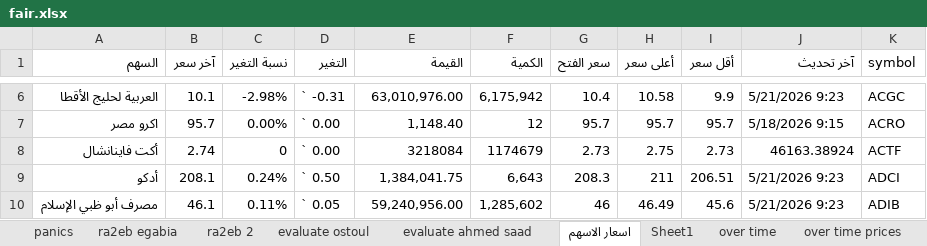
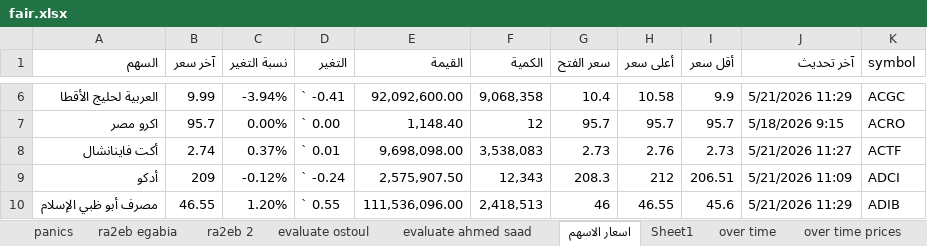
Before and after one commit to MinaLMG/EGX, an Excel workbook: backend/utils/fair.xlsx, sheet اسعار الاسهم, drawn as a sheet; only a part is shown, gaps mark what is left out; values as stored, in another font and other column widths than the file's, no cell formats; the diff covers the shown part only; the diff names each change by its address in the sheet, - before the commit and + after, or states it on an @@ line.

```diff
--- a/backend/utils/fair.xlsx (sheet اسعار الاسهم)
+++ b/backend/utils/fair.xlsx (sheet اسعار الاسهم)
-B6 (آخر سعر): 10.1
+B6 (آخر سعر): 9.99
-C6 (نسبة التغير): -2.98%
+C6 (نسبة التغير): -3.94%
-D6 (التغير): ` -0.31
+D6 (التغير): ` -0.41
-E6 (القيمة): 63,010,976.00
+E6 (القيمة): 92,092,600.00
-F6 (الكمية): 6,175,942
+F6 (الكمية): 9,068,358
-J6 (آخر تحديث): 5/21/2026 9:23
+J6 (آخر تحديث): 5/21/2026 11:29
-C8 (نسبة التغير): 0
+C8 (نسبة التغير): 0.37%
-D8 (التغير): ` 0.00
+D8 (التغير): ` 0.01
-E8 (القيمة): 3218084
+E8 (القيمة): 9,698,098.00
-F8 (الكمية): 1174679
+F8 (الكمية): 3,538,083
-H8 (أعلى سعر): 2.75
+H8 (أعلى سعر): 2.76
-J8 (آخر تحديث): 46163.38924
+J8 (آخر تحديث): 5/21/2026 11:27
-B9 (آخر سعر): 208.1
+B9 (آخر سعر): 209
-C9 (نسبة التغير): 0.24%
+C9 (نسبة التغير): -0.12%
-D9 (التغير): ` 0.50
+D9 (التغير): ` -0.24
-E9 (القيمة): 1,384,041.75
+E9 (القيمة): 2,575,907.50
-F9 (الكمية): 6,643
+F9 (الكمية): 12,343
-H9 (أعلى سعر): 211
+H9 (أعلى سعر): 212
-J9 (آخر تحديث): 5/21/2026 9:23
+J9 (آخر تحديث): 5/21/2026 11:09
-B10 (آخر سعر): 46.1
+B10 (آخر سعر): 46.55
-C10 (نسبة التغير): 0.11%
+C10 (نسبة التغير): 1.20%
-D10 (التغير): ` 0.05
+D10 (التغير): ` 0.55
-E10 (القيمة): 59,240,956.00
+E10 (القيمة): 111,536,096.00
-F10 (الكمية): 1,285,602
+F10 (الكمية): 2,418,513
-H10 (أعلى سعر): 46.49
+H10 (أعلى سعر): 46.55
-J10 (آخر تحديث): 5/21/2026 9:23
+J10 (آخر تحديث): 5/21/2026 11:29
```
Also changed, not shown: 7 added rows, 12 removed rows and 1604 edited cells elsewhere in this sheet, sheet Sheet1, sheet panics, sheet evaluate ostoul, sheet FAIR, sheet evaluate ahmed saad, sheet ra2eb egabia, cell formats, formulas that keep their value, hidden cells, 27 other files.
